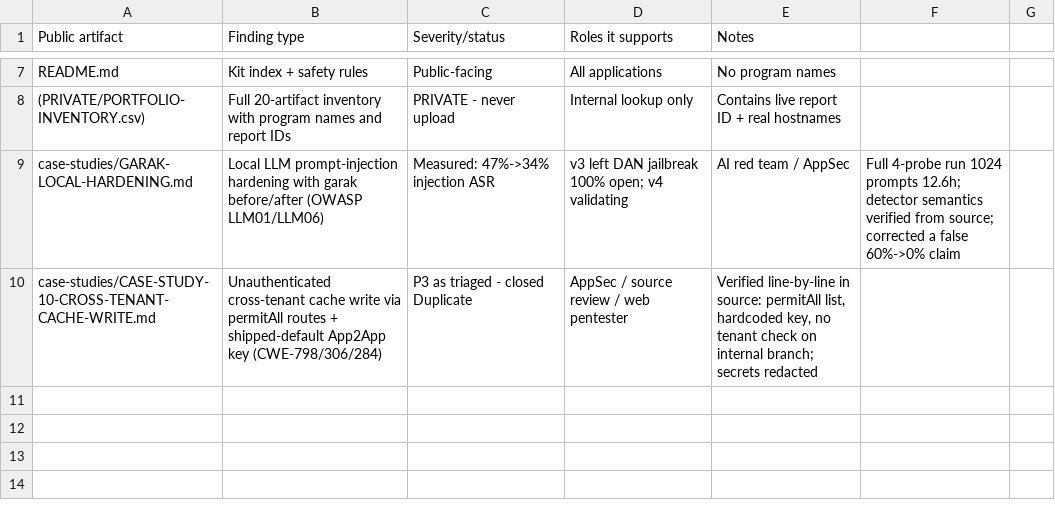
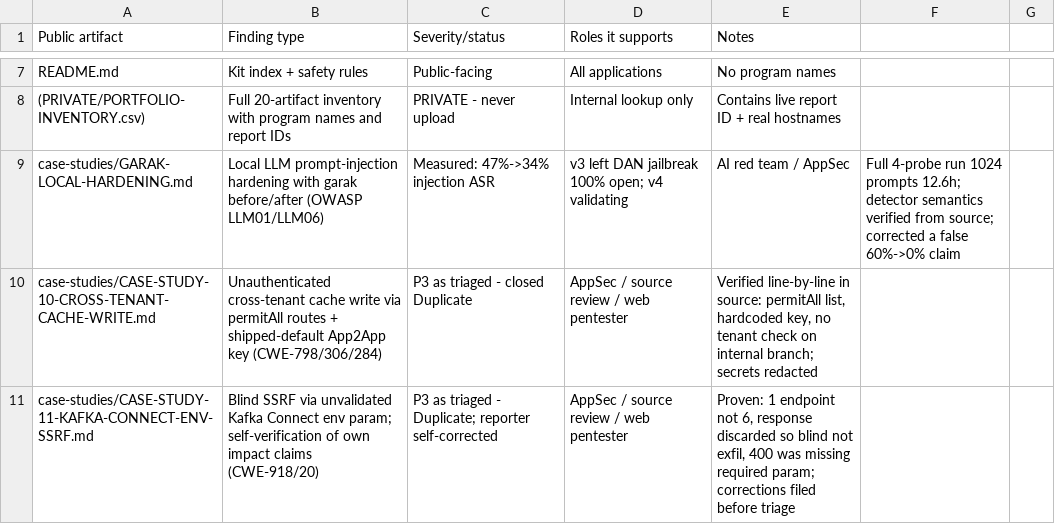
Before and after one commit to Rahadrab/PORTFOLIO, a CSV file: PORTFOLIO-INVENTORY.csv, drawn as a sheet; only a part is shown, gaps mark what is left out; the diff names each change by its address in the sheet, - before the commit and + after, or states it on an @@ line.

Commit message:
Add Case Study 11 — blind SSRF via Kafka Connect env param
The finding: cluster-api splits a caller-controlled 'env' on commas, prepends
http:// (ClusterApiUtils:533) and posts to it with no host allowlist. Setting
env to an attacker host:port makes the server send POST /connectors there.

The report is written around the corrections rather than the claim, because
that is what this submission is actually worth as a case study:
- filed 6 affected endpoints; 5 were recorded 'Not tested' in my own enum note
- claimed data exfiltration; processResponseBody (KafkaConnectService:369) is
  status-only so the body never returns -> blind SSRF
- the 400 on getAllConnectors was a missing required connectorStatus param,
  not a path problem - which left the one endpoint that could have
  substantiated exfiltration untested
- AV:N / actor model did not hold

Only postConnector is claimed as proven. Outcome: Duplicate, P3, uncontested -
corrections on the record instead of a slot spent on priority.

Source re-verified before writing: getEnvironment (KafkaConnectService:384),
HTTP_PREFIX (ClusterApiUtils:533), postConnector (controller:61),
processResponseBody (369), connectorStatus (controller:38).

Sanitized: rig password, handles, captured tokens all absent (scan clean).

```diff
--- a/PORTFOLIO-INVENTORY.csv
+++ b/PORTFOLIO-INVENTORY.csv
+row 11: case-studies/CASE-STUDY-11-KAFKA-CONNECT-ENV-SSRF.md | Blind SSRF via unvalidated Kafka Connect env param; self-verification of own impact claims (CWE-918/20) | P3 as triaged - Duplicate; reporter self-corrected | AppSec / source review / web pentester | Proven: 1 endpoint not 6, response discarded so blind not exfil, 400 was missing required param; corrections filed before triage
```
Also changed, not shown: 2 other files.
